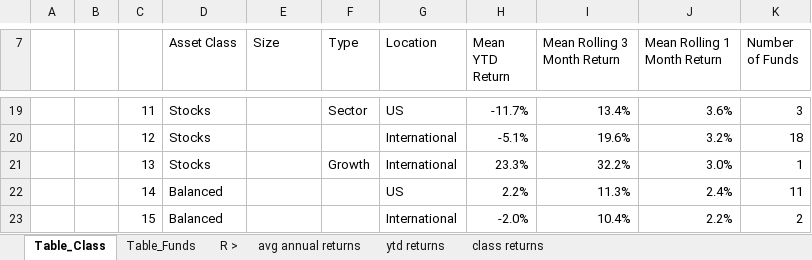
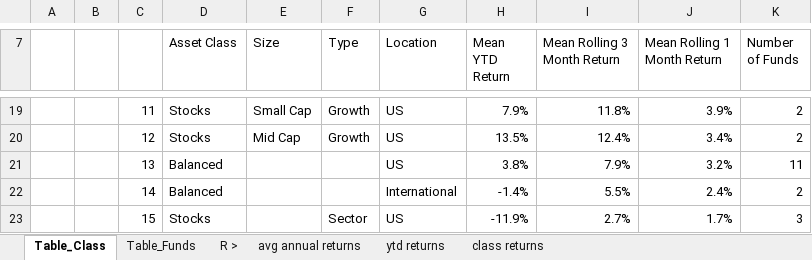
Before and after one commit to maranna-yoder/Fund-Investment-Tool, an Excel workbook: Vanguard Top Performers.xlsx, sheet Table_Class, drawn as a sheet; only a part is shown, gaps mark what is left out; values as stored, in another font and other column widths than the file's, no borders; the diff covers the shown part only; the diff names each change by its address in the sheet, - before the commit and + after, or states it on an @@ line.

```diff
--- a/Vanguard Top Performers.xlsx (sheet Table_Class)
+++ b/Vanguard Top Performers.xlsx (sheet Table_Class)
-E19 (Size): (empty)
+E19 (Size): Small Cap
-F19 (Type): Sector
+F19 (Type): Growth
-H19 (Mean YTD Return): -11.7%
+H19 (Mean YTD Return): 7.9%
-I19 (Mean Rolling 3 Month Return): 13.4%
+I19 (Mean Rolling 3 Month Return): 11.8%
-J19 (Mean Rolling 1 Month Return): 3.6%
+J19 (Mean Rolling 1 Month Return): 3.9%
-K19 (Number of Funds): 3
+K19 (Number of Funds): 2
-E20 (Size): (empty)
+E20 (Size): Mid Cap
-F20 (Type): (empty)
+F20 (Type): Growth
-G20:G21 (Location): International
+G20:G21 (Location): US
-H20 (Mean YTD Return): -5.1%
+H20 (Mean YTD Return): 13.5%
-I20 (Mean Rolling 3 Month Return): 19.6%
+I20 (Mean Rolling 3 Month Return): 12.4%
-J20 (Mean Rolling 1 Month Return): 3.2%
+J20 (Mean Rolling 1 Month Return): 3.4%
-K20 (Number of Funds): 18
+K20 (Number of Funds): 2
-D21 (Asset Class): Stocks
+D21 (Asset Class): Balanced
-F21 (Type): Growth
+F21 (Type): (empty)
-H21 (Mean YTD Return): 23.3%
+H21 (Mean YTD Return): 3.8%
-I21 (Mean Rolling 3 Month Return): 32.2%
+I21 (Mean Rolling 3 Month Return): 7.9%
-J21 (Mean Rolling 1 Month Return): 3.0%
+J21 (Mean Rolling 1 Month Return): 3.2%
-K21 (Number of Funds): 1
+K21 (Number of Funds): 11
-G22 (Location): US
+G22 (Location): International
-H22 (Mean YTD Return): 2.2%
+H22 (Mean YTD Return): -1.4%
-I22 (Mean Rolling 3 Month Return): 11.3%
+I22 (Mean Rolling 3 Month Return): 5.5%
-K22 (Number of Funds): 11
+K22 (Number of Funds): 2
-D23 (Asset Class): Balanced
+D23 (Asset Class): Stocks
-F23 (Type): (empty)
+F23 (Type): Sector
-G23 (Location): International
+G23 (Location): US
-H23 (Mean YTD Return): -2.0%
+H23 (Mean YTD Return): -11.9%
-I23 (Mean Rolling 3 Month Return): 10.4%
+I23 (Mean Rolling 3 Month Return): 2.7%
-J23 (Mean Rolling 1 Month Return): 2.2%
+J23 (Mean Rolling 1 Month Return): 1.7%
-K23 (Number of Funds): 2
+K23 (Number of Funds): 3
```
Also changed, not shown: 128 edited cells elsewhere in this sheet, sheet ytd returns, sheet Table_Funds, sheet class returns, formulas that keep their value.
